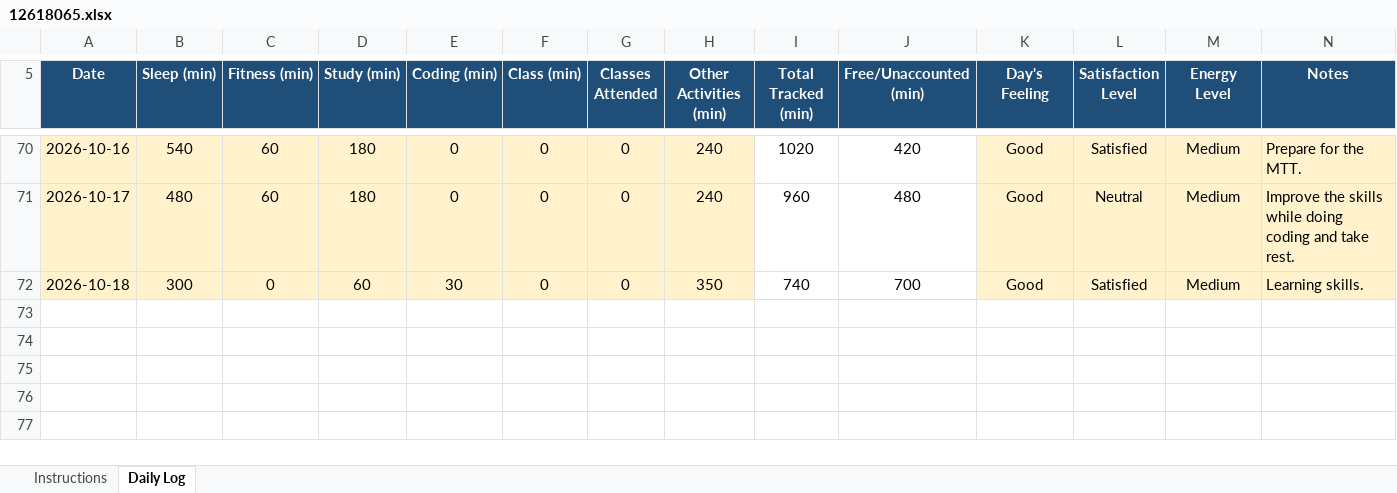
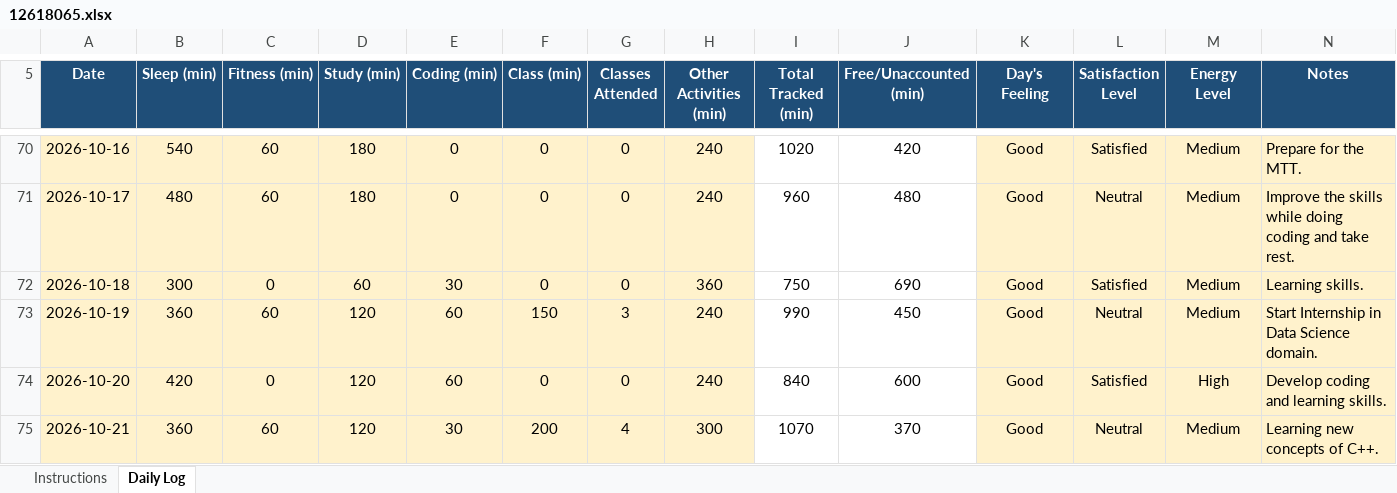
Before and after one commit to happysinghrajput8910-hue/CAP776, an Excel workbook: 12618065.xlsx, sheet Daily Log, drawn as a sheet; only a part is shown, gaps mark what is left out; values as stored, in another font and other column widths than the file's, no borders; conditional formats not drawn; the diff names each change by its address in the sheet, - before the commit and + after, or states it on an @@ line.

Commit message:
New Data Update

```diff
--- a/12618065.xlsx (sheet Daily Log)
+++ b/12618065.xlsx (sheet Daily Log)
-H72 (Other Activities (min)): 350
+H72 (Other Activities (min)): 360
-I72 (Total Tracked (min)): 740
+I72 (Total Tracked (min)): 750
-J72 (Free/Unaccounted (min)): 700
+J72 (Free/Unaccounted (min)): 690
+row 73: 2026-10-19 | 360 | 60 | 120 | 60 | 150 | 3 | 240 | 990 | 450 | Good | Neutral | Medium | Start Internship in Data Science domain.
+row 74: 2026-10-20 | 420 | 0 | 120 | 60 | 0 | 0 | 240 | 840 | 600 | Good | Satisfied | High | Develop coding and learning skills.
+row 75: 2026-10-21 | 360 | 60 | 120 | 30 | 200 | 4 | 300 | 1070 | 370 | Good | Neutral | Medium | Learning new concepts of C++.
```
Also changed, not shown: 1 other file.
